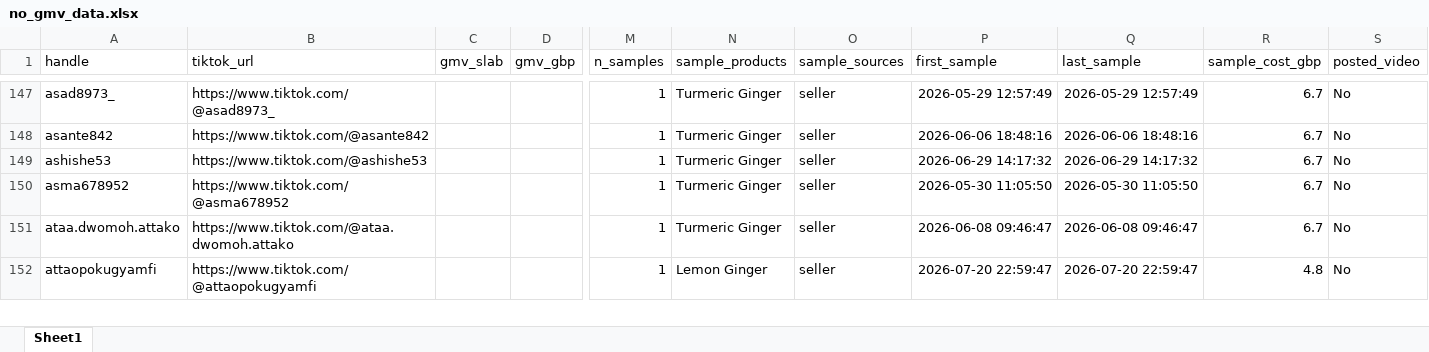
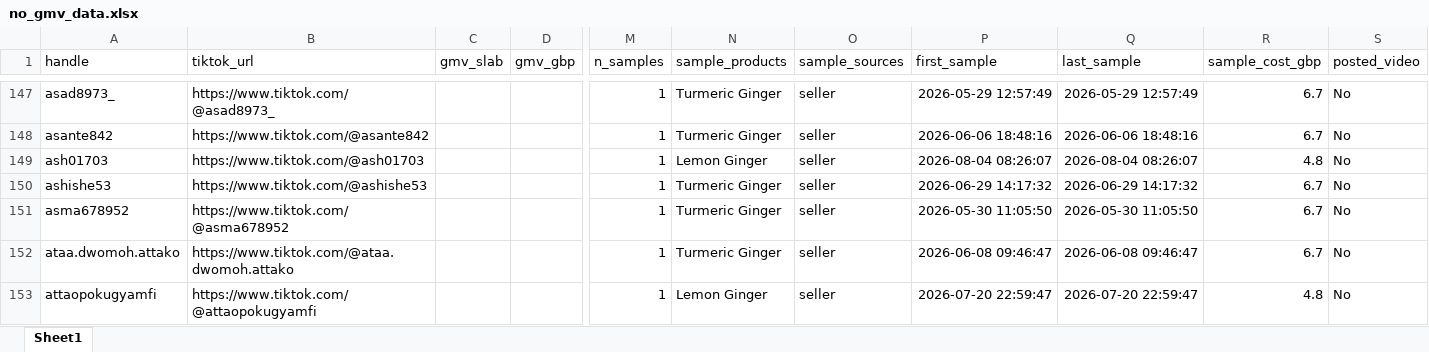
Before and after one commit to aviralgarg-commits/vahdam-sampling-dashboard, an Excel workbook: no_gmv_data.xlsx, sheet Sheet1, drawn as a sheet; only a part is shown, gaps mark what is left out; values as stored, in another font and other column widths than the file's, no borders; rows hold the shown columns only; the diff covers the shown part only; the diff names each change by its address in the sheet, - before the commit and + after, or states it on an @@ line.

```diff
--- a/no_gmv_data.xlsx (sheet Sheet1)
+++ b/no_gmv_data.xlsx (sheet Sheet1)
+row 149: ash01703 | https://www.tiktok.com/@ash01703 |  |  | 1 | Lemon Ginger | seller | 2026-08-04 08:26:07 | 2026-08-04 08:26:07 | 4.8 | No
```
Also changed, not shown: 17 added rows and 3 edited cells elsewhere in this sheet, chase_list.xlsx, top_creators.xlsx, 2 other files.
